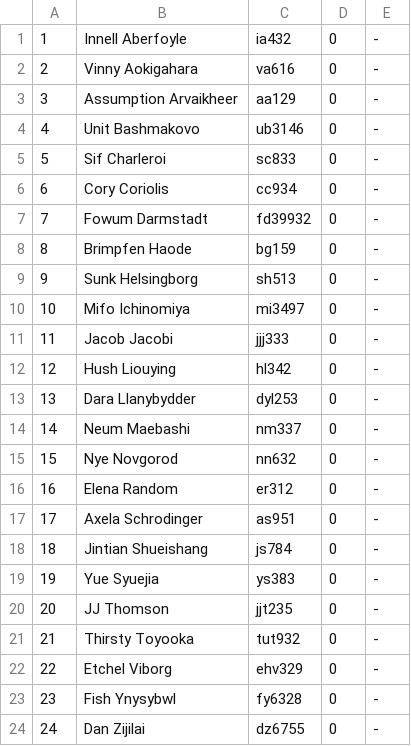
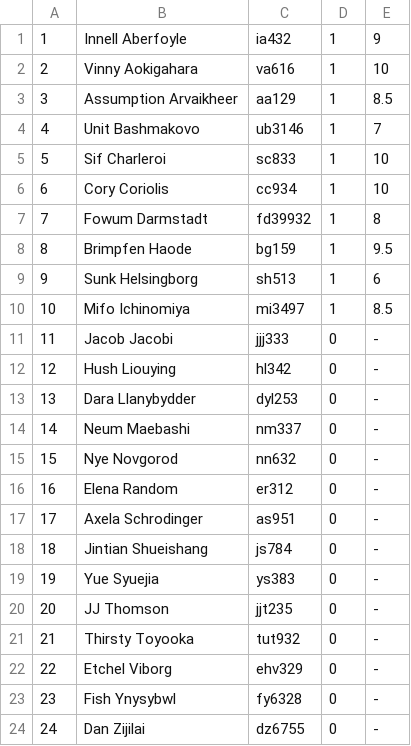
Before and after one commit to vaabe/grading-nyucl, a CSV file: examples/assignment-3/progress.csv, drawn as a sheet.

```diff
--- a/examples/assignment-3/progress.csv
+++ b/examples/assignment-3/progress.csv
@@ -1,11 +1,11 @@
-1, "Innell Aberfoyle", ia432, 0, -
-2, "Vinny Aokigahara", va616, 0, -
-3, "Assumption Arvaikheer", aa129, 0, -
-4, "Unit Bashmakovo", ub3146, 0, -
-5, "Sif Charleroi", sc833, 0, -
-6, "Cory Coriolis", cc934, 0, -
-7, "Fowum Darmstadt", fd39932, 0, -
-8, "Brimpfen Haode", bg159, 0, -
-9, "Sunk Helsingborg", sh513, 0, -
-10, "Mifo Ichinomiya", mi3497, 0, -
+1, "Innell Aberfoyle", ia432, 1, 9
+2, "Vinny Aokigahara", va616, 1, 10
+3, "Assumption Arvaikheer", aa129, 1, 8.5
+4, "Unit Bashmakovo", ub3146, 1, 7
+5, "Sif Charleroi", sc833, 1, 10
+6, "Cory Coriolis", cc934, 1, 10
+7, "Fowum Darmstadt", fd39932, 1, 8
+8, "Brimpfen Haode", bg159, 1, 9.5
+9, "Sunk Helsingborg", sh513, 1, 6
+10, "Mifo Ichinomiya", mi3497, 1, 8.5
 11, "Jacob Jacobi", jjj333, 0, -
```
Also changed, not shown: examples/assignment-3/grades-tmp.csv, 24 other files.
